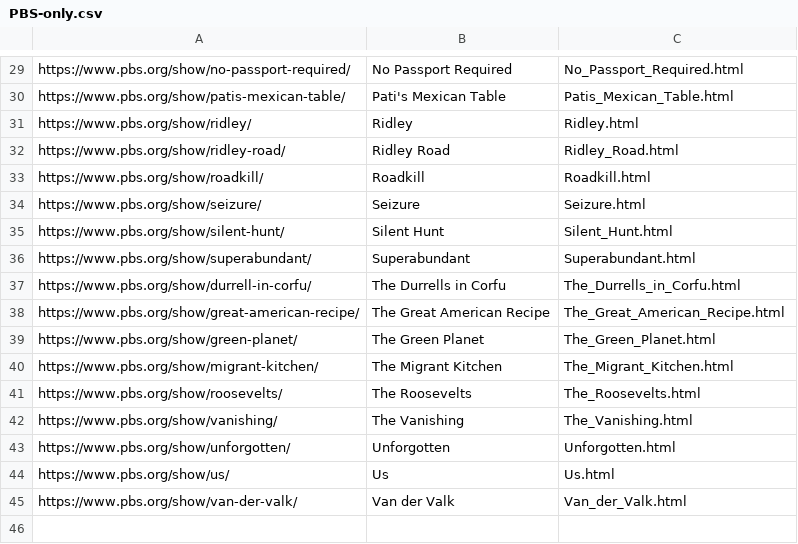
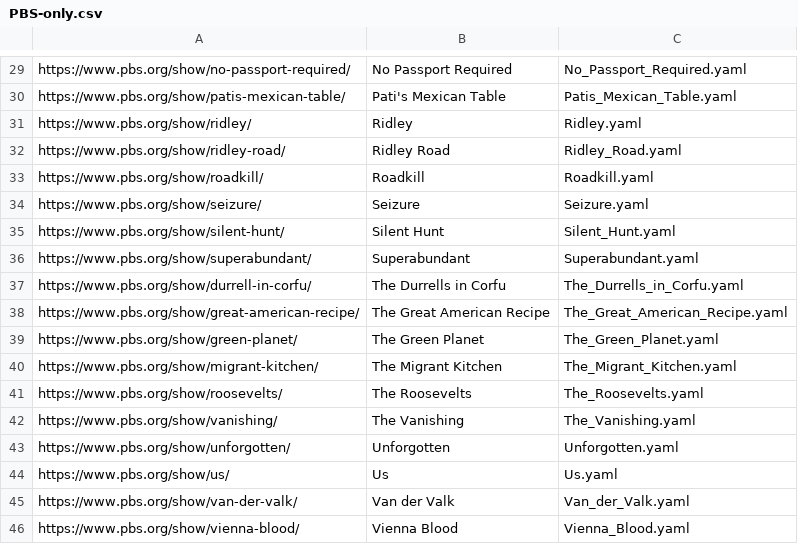
Before and after one commit to Monty/WhatsStreamingToday, a CSV file: PBS-only.csv, drawn as a sheet; only a part is shown, gaps mark what is left out; the diff covers the shown part only; the diff names each change by its address in the sheet, - before the commit and + after, or states it on an @@ line.

```diff
--- a/PBS-only.csv
+++ b/PBS-only.csv
-C29: No_Passport_Required.html
+C29: No_Passport_Required.yaml
-C30: Patis_Mexican_Table.html
+C30: Patis_Mexican_Table.yaml
-C31: Ridley.html
+C31: Ridley.yaml
-C32: Ridley_Road.html
+C32: Ridley_Road.yaml
-C33: Roadkill.html
+C33: Roadkill.yaml
-C34: Seizure.html
+C34: Seizure.yaml
-C35: Silent_Hunt.html
+C35: Silent_Hunt.yaml
-C36: Superabundant.html
+C36: Superabundant.yaml
-C37: The_Durrells_in_Corfu.html
+C37: The_Durrells_in_Corfu.yaml
-C38: The_Great_American_Recipe.html
+C38: The_Great_American_Recipe.yaml
-C39: The_Green_Planet.html
+C39: The_Green_Planet.yaml
-C40: The_Migrant_Kitchen.html
+C40: The_Migrant_Kitchen.yaml
-C41: The_Roosevelts.html
+C41: The_Roosevelts.yaml
-C42: The_Vanishing.html
+C42: The_Vanishing.yaml
-C43: Unforgotten.html
+C43: Unforgotten.yaml
-C44: Us.html
+C44: Us.yaml
-C45: Van_der_Valk.html
+C45: Van_der_Valk.yaml
+row 46: https://www.pbs.org/show/vienna-blood/ | Vienna Blood | Vienna_Blood.yaml
```
Also changed, not shown: 28 edited cells elsewhere in this file, 6 other files.
